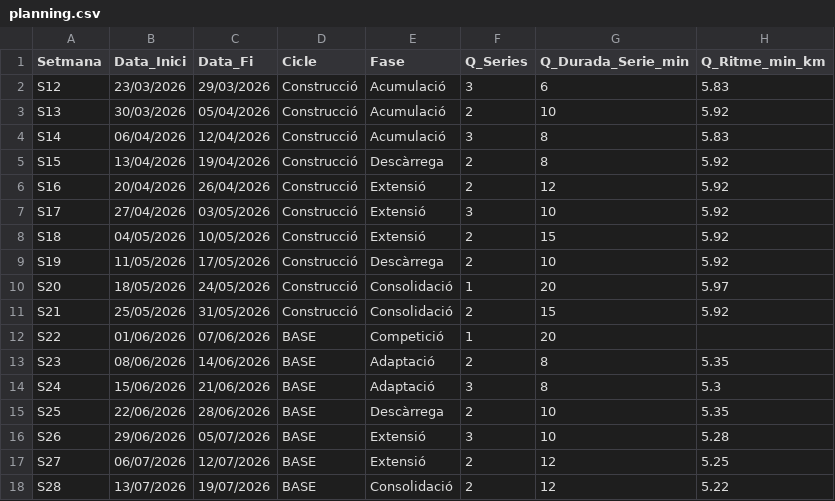
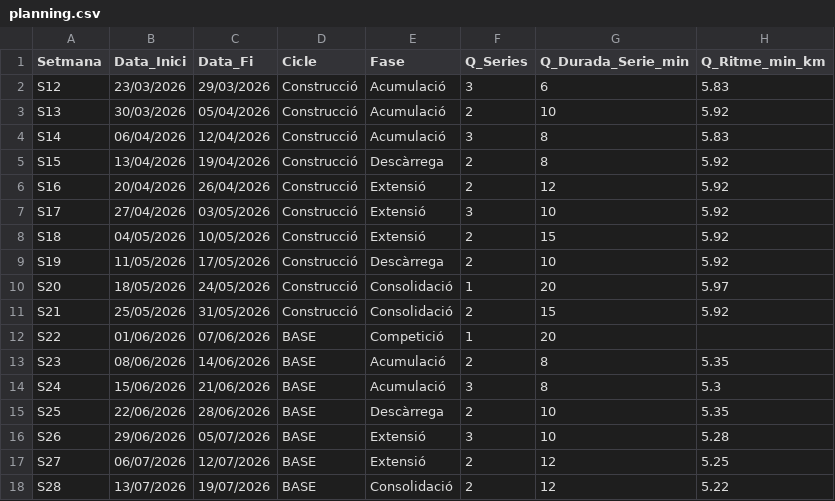
Before and after one commit to BIRPauSorrosal/suunto-coach-parser, a CSV file: docs/data/planning.csv, drawn as a sheet; only a part is shown; the diff names each change by its address in the sheet, - before the commit and + after, or states it on an @@ line.

Commit message:
Acumulació per adaptació

```diff
--- a/docs/data/planning.csv
+++ b/docs/data/planning.csv
-E13:E14 (Fase): Adaptació
+E13:E14 (Fase): Acumulació
```
